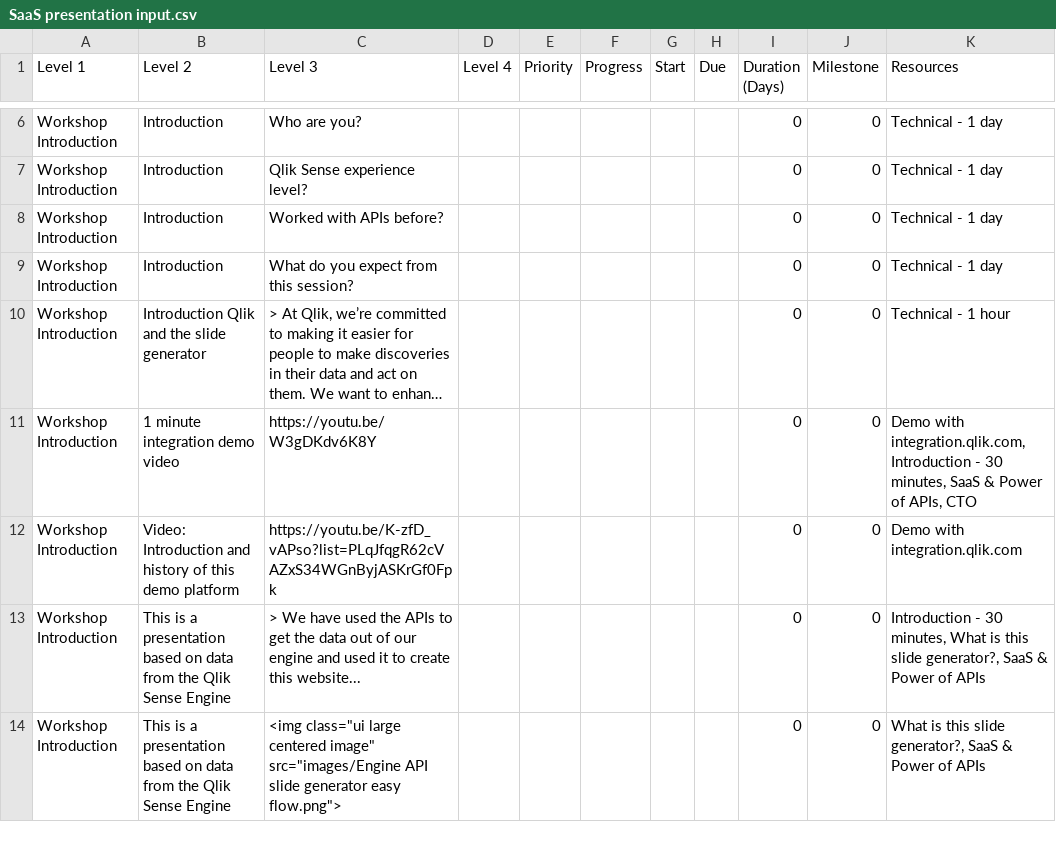
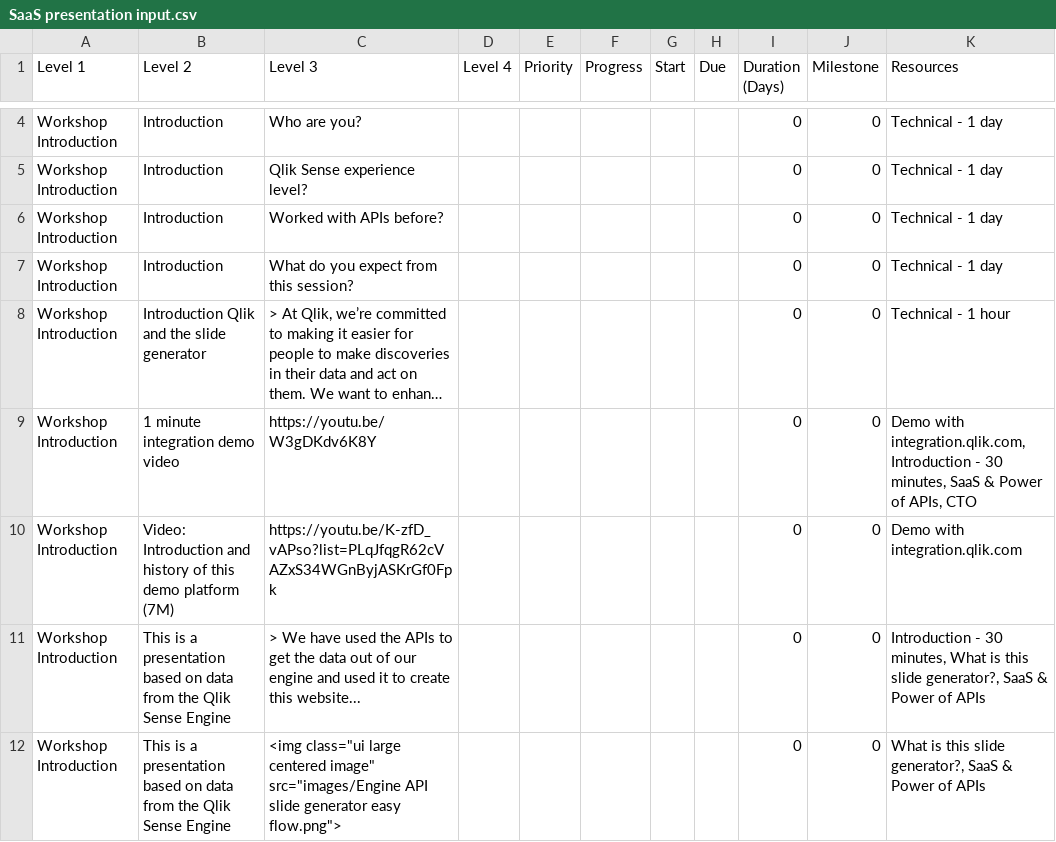
Before and after one commit to QHose/QRSMeteor, a CSV file: Sense Demo materials/SaaS presentation input.csv, drawn as a sheet; only a part is shown, gaps mark what is left out; long unchanged cells end in …; addresses are those after the commit; the diff covers the shown part only; the diff names each change by its address in the sheet, - before the commit and + after, or states it on an @@ line.

```diff
--- a/Sense Demo materials/SaaS presentation input.csv
+++ b/Sense Demo materials/SaaS presentation input.csv
-B10 (Level 2): …demo platform
+B10 (Level 2): …demo platform (7M)
```
Also changed, not shown: 2 removed rows and 66 edited cells elsewhere in this file, 1 other file.
